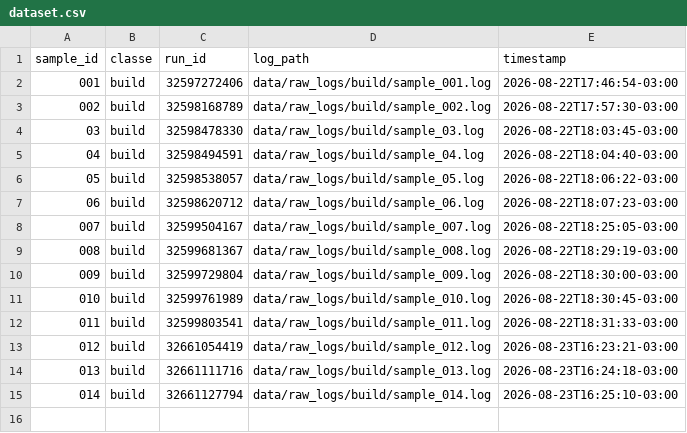
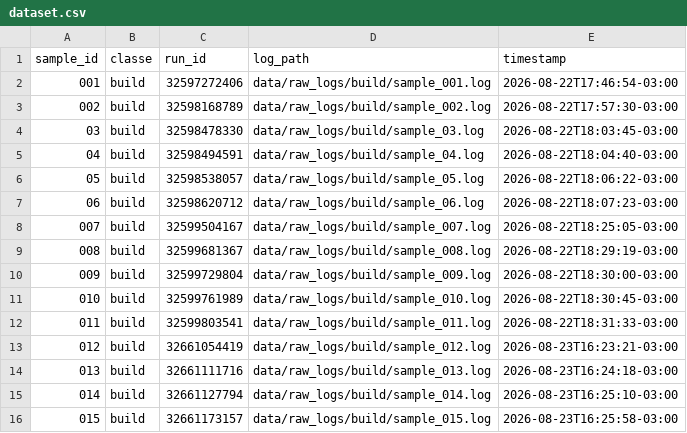
Before and after one commit to GeovaniRdS/auto-triagem, a CSV file: data/dataset.csv, drawn as a sheet.

Commit message:
revert: fault-injection build failure amostra 015

```diff
--- a/data/dataset.csv
+++ b/data/dataset.csv
@@ -15 +15,2 @@ sample_id,classe,run_id,log_path,timestamp
 014,build,32661127794,data/raw_logs/build/sample_014.log,2026-08-23T16:25:10-03:00
+015,build,32661173157,data/raw_logs/build/sample_015.log,2026-08-23T16:25:58-03:00
```
Also changed, not shown: 2 other files.
